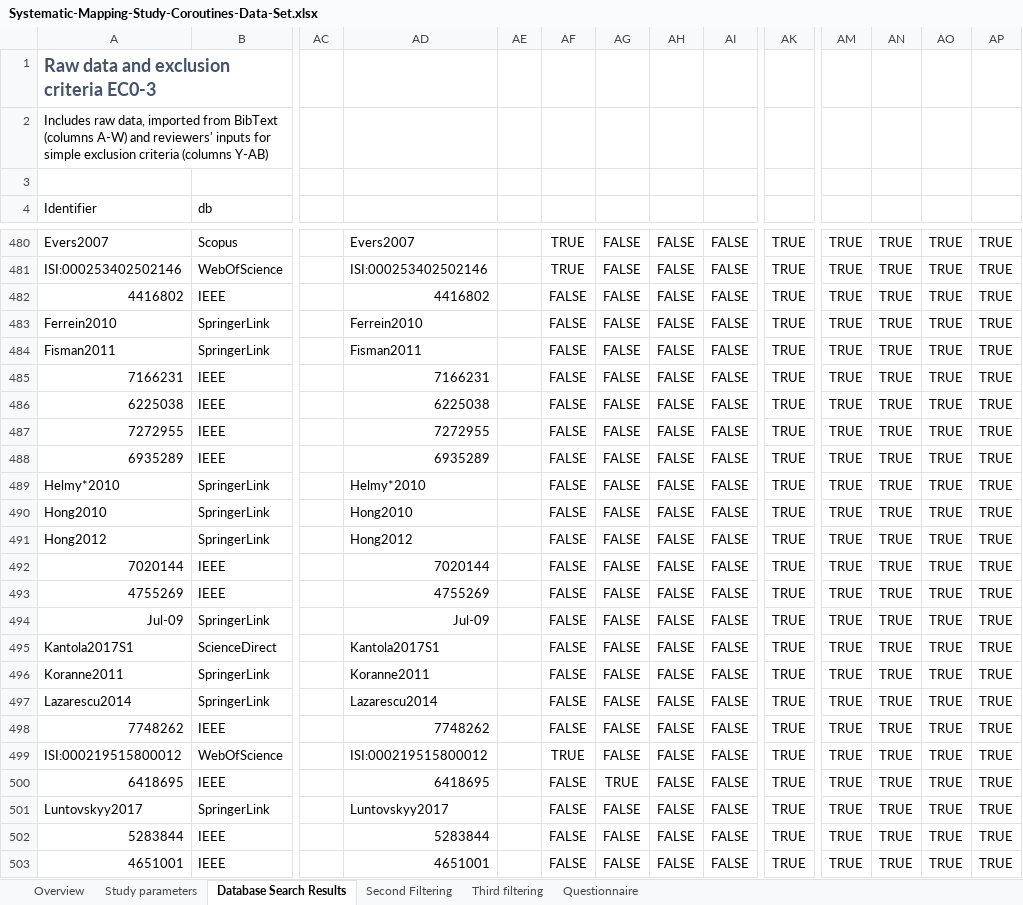
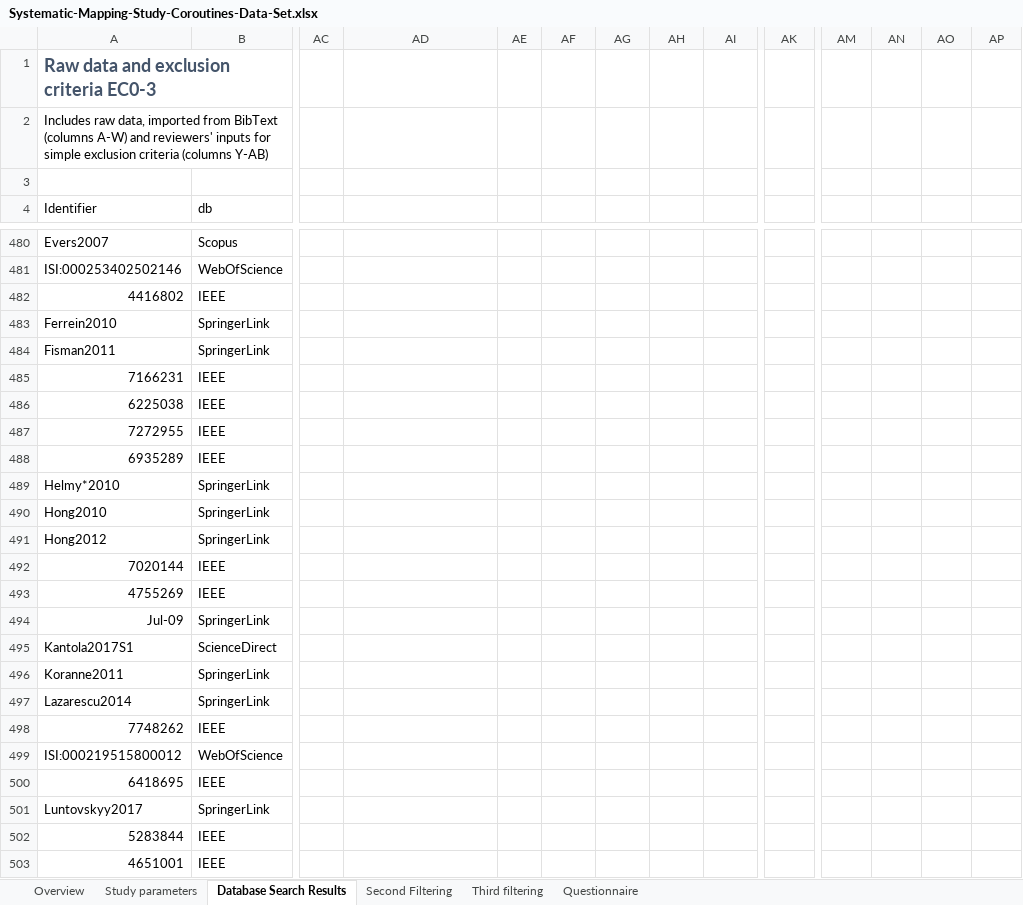
Before and after one commit to bbelson2/Coro_SMS, an Excel workbook: Processed_data/Systematic-Mapping-Study-Coroutines-Data-Set.xlsx, sheet Database Search Results, drawn as a sheet; only a part is shown, gaps mark what is left out; values as stored, in another font and other column widths than the file's, no borders; the diff covers the shown part only; the diff names each change by its address in the sheet, - before the commit and + after, or states it on an @@ line.

```diff
--- a/Processed_data/Systematic-Mapping-Study-Coroutines-Data-Set.xlsx (sheet Database Search Results)
+++ b/Processed_data/Systematic-Mapping-Study-Coroutines-Data-Set.xlsx (sheet Database Search Results)
-AD480: Evers2007
+AD480: (empty)
-AF480:AF481: TRUE
+AF480:AF481: (empty)
-AG480:AG499: FALSE
+AG480:AG499: (empty)
-AH480:AH503: FALSE
+AH480:AH503: (empty)
-AI480:AI503: FALSE
+AI480:AI503: (empty)
-AK480:AK503: TRUE
+AK480:AK503: (empty)
-AM480:AM503: TRUE
+AM480:AM503: (empty)
-AN480:AN503: TRUE
+AN480:AN503: (empty)
-AO480:AO503: TRUE
+AO480:AO503: (empty)
-AP480:AP503: TRUE
+AP480:AP503: (empty)
-AD481: ISI:000253402502146
+AD481: (empty)
-AD482: 4416802
+AD482: (empty)
-AF482:AF498: FALSE
+AF482:AF498: (empty)
-AD483: Ferrein2010
+AD483: (empty)
-AD484: Fisman2011
+AD484: (empty)
-AD485: 7166231
+AD485: (empty)
-AD486: 6225038
+AD486: (empty)
-AD487: 7272955
+AD487: (empty)
-AD488: 6935289
+AD488: (empty)
-AD489: Helmy*2010
+AD489: (empty)
-AD490: Hong2010
+AD490: (empty)
-AD491: Hong2012
+AD491: (empty)
-AD492: 7020144
+AD492: (empty)
-AD493: 4755269
+AD493: (empty)
-AD494: Jul-09
+AD494: (empty)
-AD495: Kantola2017S1
+AD495: (empty)
-AD496: Koranne2011
+AD496: (empty)
-AD497: Lazarescu2014
+AD497: (empty)
-AD498: 7748262
+AD498: (empty)
-AD499: ISI:000219515800012
+AD499: (empty)
-AF499: TRUE
+AF499: (empty)
-AD500: 6418695
+AD500: (empty)
-AF500:AF503: FALSE
+AF500:AF503: (empty)
-AG500: TRUE
+AG500: (empty)
-AD501: Luntovskyy2017
+AD501: (empty)
-AG501:AG503: FALSE
+AG501:AG503: (empty)
-AD502: 5283844
+AD502: (empty)
-AD503: 4651001
+AD503: (empty)
```
Also changed, not shown: 40 added rows, 1 removed row and 444 edited cells elsewhere in this sheet, sheet Second Filtering, sheet Third filtering, sheet Questionnaire, sheet Overview, 6 other files.
